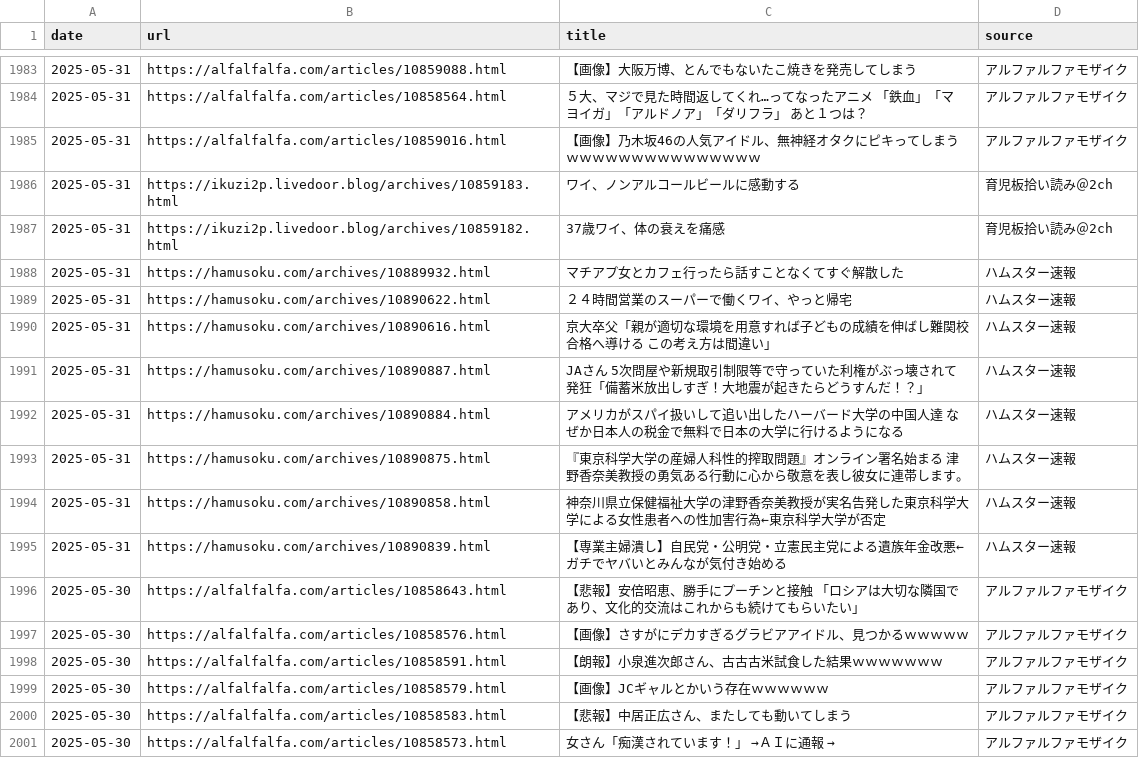
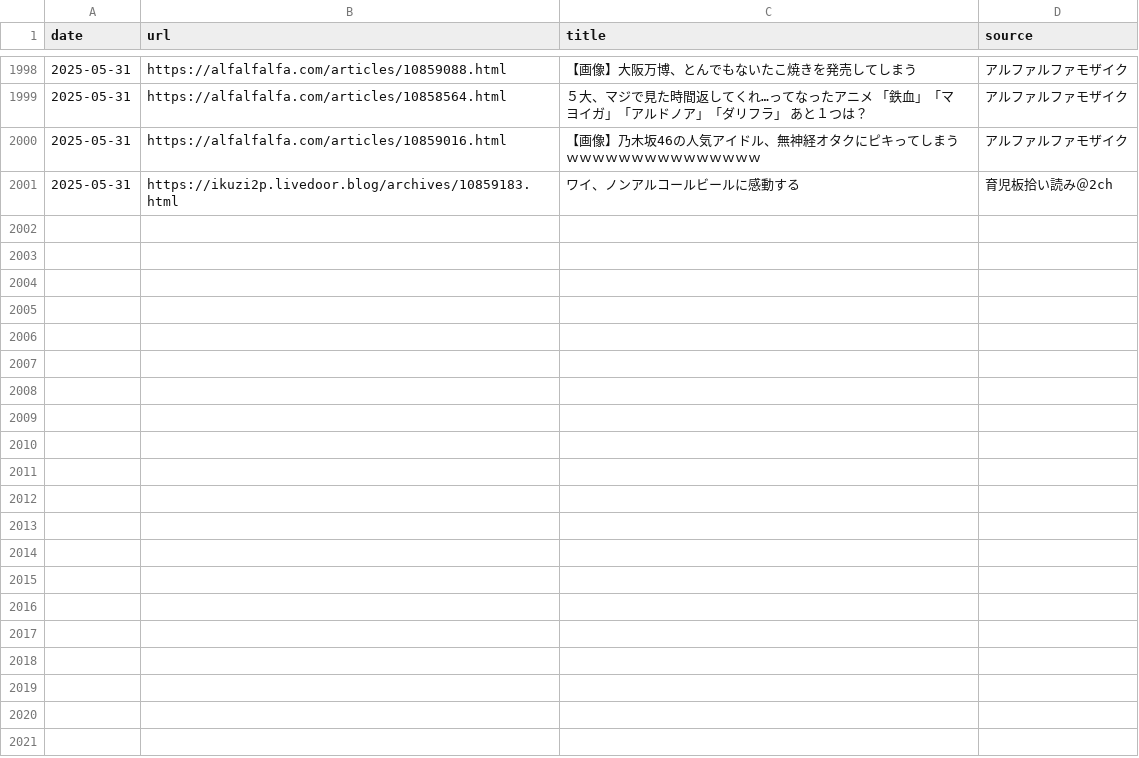
Before and after one commit to frameghostman/githubactionstest, a CSV file: blog_data.csv, drawn as a sheet; only a part is shown, gaps mark what is left out; the diff covers the shown part only.

```diff
--- a/blog_data.csv
+++ b/blog_data.csv
@@ -1986,16 +2001 @@ date,url,title,source
 2025-05-31,https://ikuzi2p.livedoor.blog/archives/10859183.html,ワイ、ノンアルコールビールに感動する,育児板拾い読み＠2ch
-2025-05-31,https://ikuzi2p.livedoor.blog/archives/10859182.html,37歳ワイ、体の衰えを痛感,育児板拾い読み＠2ch
-2025-05-31,https://hamusoku.com/archives/10889932.html,マチアプ女とカフェ行ったら話すことなくてすぐ解散した,ハムスター速報
-2025-05-31,https://hamusoku.com/archives/10890622.html,２４時間営業のスーパーで働くワイ、やっと帰宅,ハムスター速報
-2025-05-31,https://hamusoku.com/archives/10890616.html,京大卒父「親が適切な環境を用意すれば子どもの成績を伸ばし難関校合格へ導ける　この考え方は間違い」,ハムスター速報
-2025-05-31,https://hamusoku.com/archives/10890887.html,JAさん　5次問屋や新規取引制限等で守っていた利権がぶっ壊されて発狂「備蓄米放出しすぎ！大地震が起きたらどうすんだ！？」,ハムスター速報
-2025-05-31,https://hamusoku.com/archives/10890884.html,アメリカがスパイ扱いして追い出したハーバード大学の中国人達　なぜか日本人の税金で無料で日本の大学に行けるようになる,ハムスター速報
-2025-05-31,https://hamusoku.com/archives/10890875.html,『東京科学大学の産婦人科性的搾取問題』オンライン署名始まる　津野香奈美教授の勇気ある行動に心から敬意を表し彼女に連帯します。,ハムスター速報
-2025-05-31,https://hamusoku.com/archives/10890858.html,神奈川県立保健福祉大学の津野香奈美教授が実名告発した東京科学大学による女性患者への性加害行為←東京科学大学が否定,ハムスター速報
-2025-05-31,https://hamusoku.com/archives/10890839.html,【専業主婦潰し】自民党・公明党・立憲民主党による遺族年金改悪←ガチでヤバいとみんなが気付き始める,ハムスター速報
-2025-05-30,https://alfalfalfa.com/articles/10858643.html,【悲報】安倍昭恵、勝手にプーチンと接触　「ロシアは大切な隣国であり、文化的交流はこれからも続けてもらいたい」,アルファルファモザイク
-2025-05-30,https://alfalfalfa.com/articles/10858576.html,【画像】さすがにデカすぎるグラビアアイドル、見つかるｗｗｗｗｗ,アルファルファモザイク
-2025-05-30,https://alfalfalfa.com/articles/10858591.html,【朗報】小泉進次郎さん、古古古米試食した結果ｗｗｗｗｗｗｗ,アルファルファモザイク
-2025-05-30,https://alfalfalfa.com/articles/10858579.html,【画像】JCギャルとかいう存在ｗｗｗｗｗｗ,アルファルファモザイク
-2025-05-30,https://alfalfalfa.com/articles/10858583.html,【悲報】中居正広さん、またしても動いてしまう,アルファルファモザイク
-2025-05-30,https://alfalfalfa.com/articles/10858573.html,女さん「痴漢されています！」　→ＡＩに通報　→,アルファルファモザイク
```
Also changed, not shown: 15 added rows elsewhere in this file, 2 other files.
